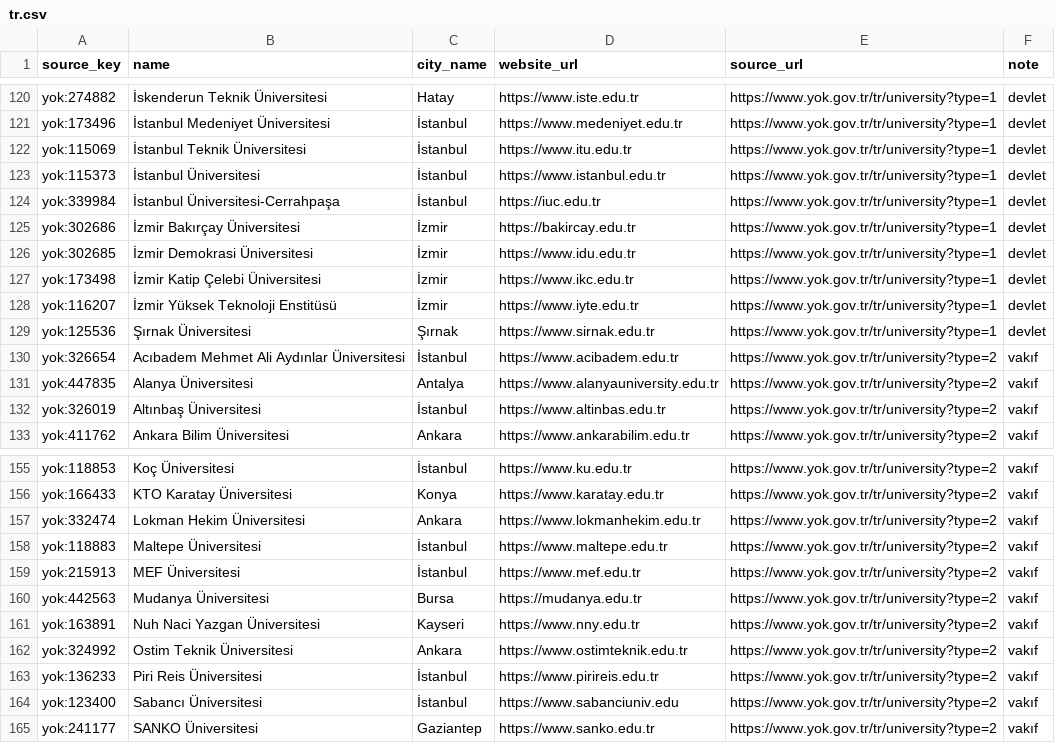
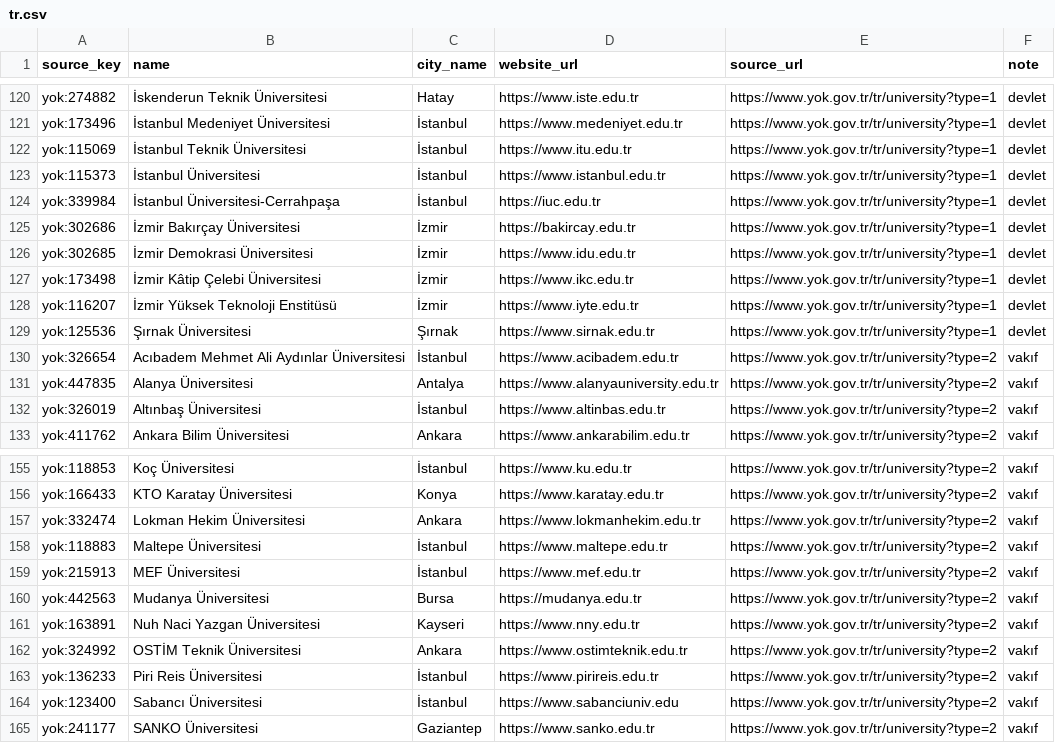
Before and after one commit to berkeustun95/trnc-health, a CSV file: data/institutions/tr.csv, drawn as a sheet; only a part is shown, gaps mark what is left out.

```diff
--- a/data/institutions/tr.csv
+++ b/data/institutions/tr.csv
@@ -126,3 +126,3 @@ yok:302686,İzmir Bakırçay Üniversitesi,İzmir,https://bakircay.edu.tr,https:
 yok:302685,İzmir Demokrasi Üniversitesi,İzmir,https://www.idu.edu.tr,https://www.yok.gov.tr/tr/university?type=1,devlet
-yok:173498,İzmir Katip Çelebi Üniversitesi,İzmir,https://www.ikc.edu.tr,https://www.yok.gov.tr/tr/university?type=1,devlet
+yok:173498,İzmir Kâtip Çelebi Üniversitesi,İzmir,https://www.ikc.edu.tr,https://www.yok.gov.tr/tr/university?type=1,devlet
 yok:116207,İzmir Yüksek Teknoloji Enstitüsü,İzmir,https://www.iyte.edu.tr,https://www.yok.gov.tr/tr/university?type=1,devlet
@@ -161,3 +161,3 @@ yok:442563,Mudanya Üniversitesi,Bursa,https://mudanya.edu.tr,https://www.yok.go
 yok:163891,Nuh Naci Yazgan Üniversitesi,Kayseri,https://www.nny.edu.tr,https://www.yok.gov.tr/tr/university?type=2,vakıf
-yok:324992,Ostim Teknik Üniversitesi,Ankara,https://www.ostimteknik.edu.tr,https://www.yok.gov.tr/tr/university?type=2,vakıf
+yok:324992,OSTİM Teknik Üniversitesi,Ankara,https://www.ostimteknik.edu.tr,https://www.yok.gov.tr/tr/university?type=2,vakıf
 yok:136233,Piri Reis Üniversitesi,İstanbul,https://www.pirireis.edu.tr,https://www.yok.gov.tr/tr/university?type=2,vakıf
```
Also changed, not shown: data/institutions/gb.csv, 5 other files.
